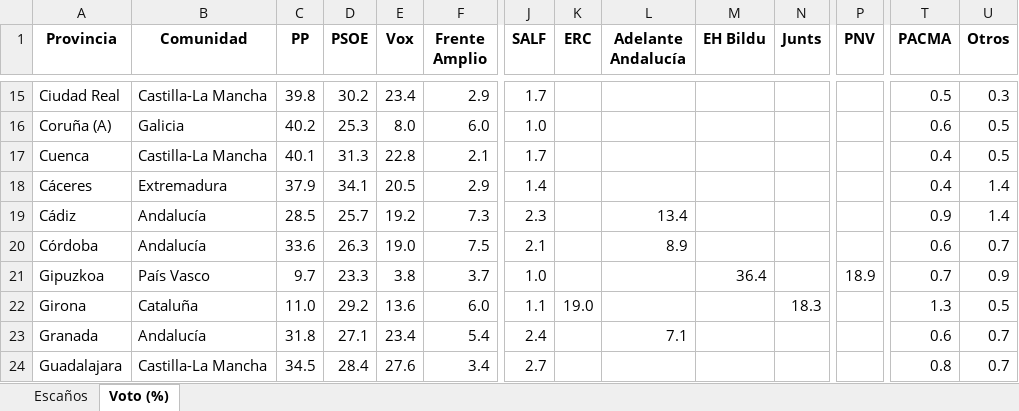
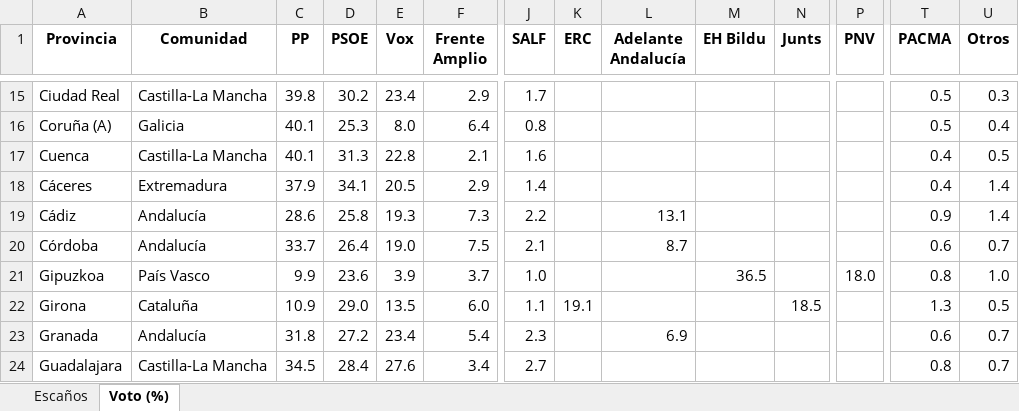
Before and after one commit to fermanpre/pondera, an Excel workbook: Web/sitio/resumen_provincias.xlsx, sheet Voto (%), drawn as a sheet; only a part is shown, gaps mark what is left out; values as stored, in another font and other column widths than the file's, no borders; the diff covers the shown part only; the diff names each change by its address in the sheet, - before the commit and + after, or states it on an @@ line.

```diff
--- a/Web/sitio/resumen_provincias.xlsx (sheet Voto (%))
+++ b/Web/sitio/resumen_provincias.xlsx (sheet Voto (%))
-C16 (PP): 40.2
+C16 (PP): 40.1
-F16 (Frente Amplio): 6.0
+F16 (Frente Amplio): 6.4
-J16 (SALF): 1.0
+J16 (SALF): 0.8
-T16 (PACMA): 0.6
+T16 (PACMA): 0.5
-U16 (Otros): 0.5
+U16 (Otros): 0.4
-J17 (SALF): 1.7
+J17 (SALF): 1.6
-C19 (PP): 28.5
+C19 (PP): 28.6
-D19 (PSOE): 25.7
+D19 (PSOE): 25.8
-E19 (Vox): 19.2
+E19 (Vox): 19.3
-J19 (SALF): 2.3
+J19 (SALF): 2.2
-L19 (Adelante Andalucía): 13.4
+L19 (Adelante Andalucía): 13.1
-C20 (PP): 33.6
+C20 (PP): 33.7
-D20 (PSOE): 26.3
+D20 (PSOE): 26.4
-L20 (Adelante Andalucía): 8.9
+L20 (Adelante Andalucía): 8.7
-C21 (PP): 9.7
+C21 (PP): 9.9
-D21 (PSOE): 23.3
+D21 (PSOE): 23.6
-E21 (Vox): 3.8
+E21 (Vox): 3.9
-M21 (EH Bildu): 36.4
+M21 (EH Bildu): 36.5
-P21 (PNV): 18.9
+P21 (PNV): 18.0
-T21 (PACMA): 0.7
+T21 (PACMA): 0.8
-U21 (Otros): 0.9
+U21 (Otros): 1.0
-C22 (PP): 11.0
+C22 (PP): 10.9
-D22 (PSOE): 29.2
+D22 (PSOE): 29.0
-E22 (Vox): 13.6
+E22 (Vox): 13.5
-K22 (ERC): 19.0
+K22 (ERC): 19.1
-N22 (Junts): 18.3
+N22 (Junts): 18.5
-D23 (PSOE): 27.1
+D23 (PSOE): 27.2
-J23 (SALF): 2.4
+J23 (SALF): 2.3
-L23 (Adelante Andalucía): 7.1
+L23 (Adelante Andalucía): 6.9
```
Also changed, not shown: 98 edited cells elsewhere in this sheet, sheet Escaños, 23 other files.
